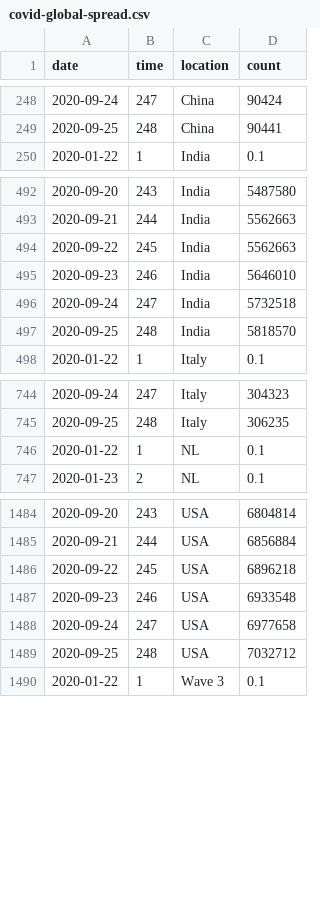
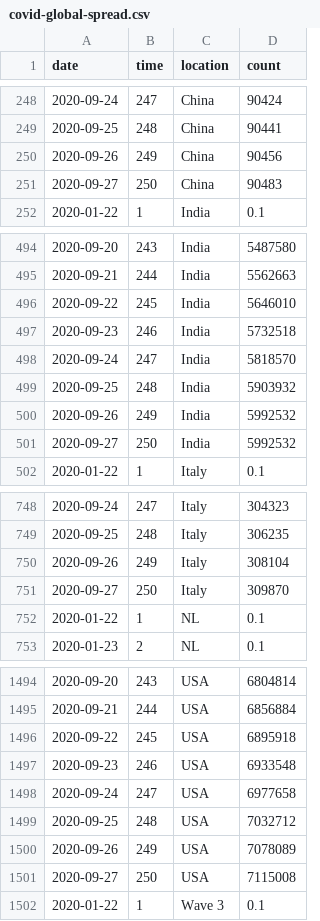
Before and after one commit to robhanssen/covid-19, a CSV file: data/covid-global-spread.csv, drawn as a sheet; only a part is shown, gaps mark what is left out; the diff covers the shown part only.

```diff
--- a/data/covid-global-spread.csv
+++ b/data/covid-global-spread.csv
@@ -249,2 +249,4 @@ date,time,location,count
 2020-09-25,248,China,90441
+2020-09-26,249,China,90456
+2020-09-27,250,China,90483
 2020-01-22,1,India,0.1
@@ -493,6 +495,8 @@ date,time,location,count
 2020-09-21,244,India,5562663
-2020-09-22,245,India,5562663
-2020-09-23,246,India,5646010
-2020-09-24,247,India,5732518
-2020-09-25,248,India,5818570
+2020-09-22,245,India,5646010
+2020-09-23,246,India,5732518
+2020-09-24,247,India,5818570
+2020-09-25,248,India,5903932
+2020-09-26,249,India,5992532
+2020-09-27,250,India,5992532
 2020-01-22,1,Italy,0.1
@@ -745,2 +749,4 @@ date,time,location,count
 2020-09-25,248,Italy,306235
+2020-09-26,249,Italy,308104
+2020-09-27,250,Italy,309870
 2020-01-22,1,NL,0.1
@@ -1485,3 +1495,3 @@ date,time,location,count
 2020-09-21,244,USA,6856884
-2020-09-22,245,USA,6896218
+2020-09-22,245,USA,6895918
 2020-09-23,246,USA,6933548
@@ -1489,2 +1499,4 @@ date,time,location,count
 2020-09-25,248,USA,7032712
+2020-09-26,249,USA,7078089
+2020-09-27,250,USA,7115008
 2020-01-22,1,Wave 3,0.1
```
Also changed, not shown: 8 added rows elsewhere in this file, data/covid-global-deaths-continents.csv, data/covid-global-spread-continents.csv, 23 other files.
